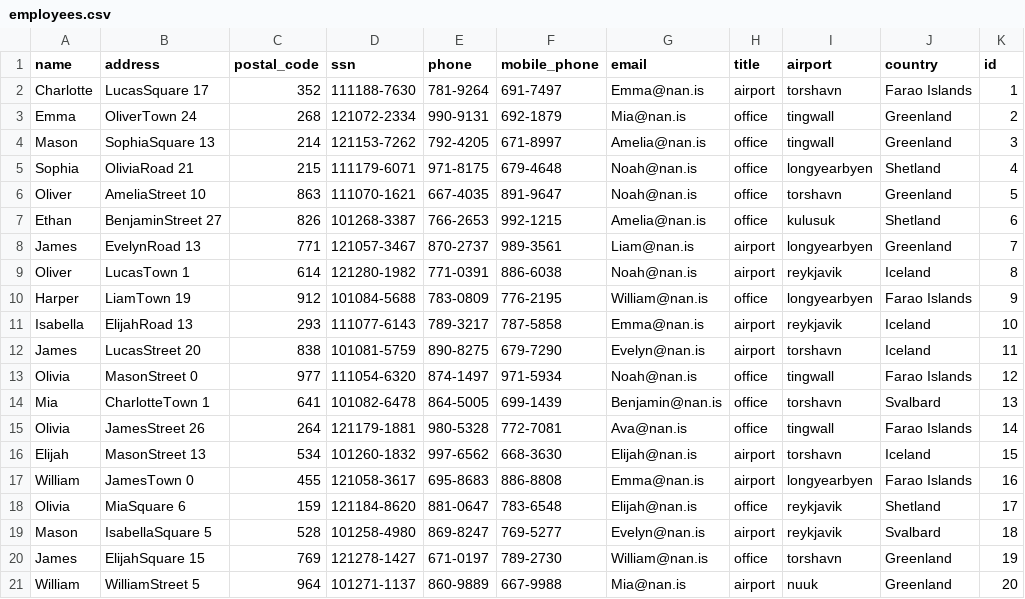
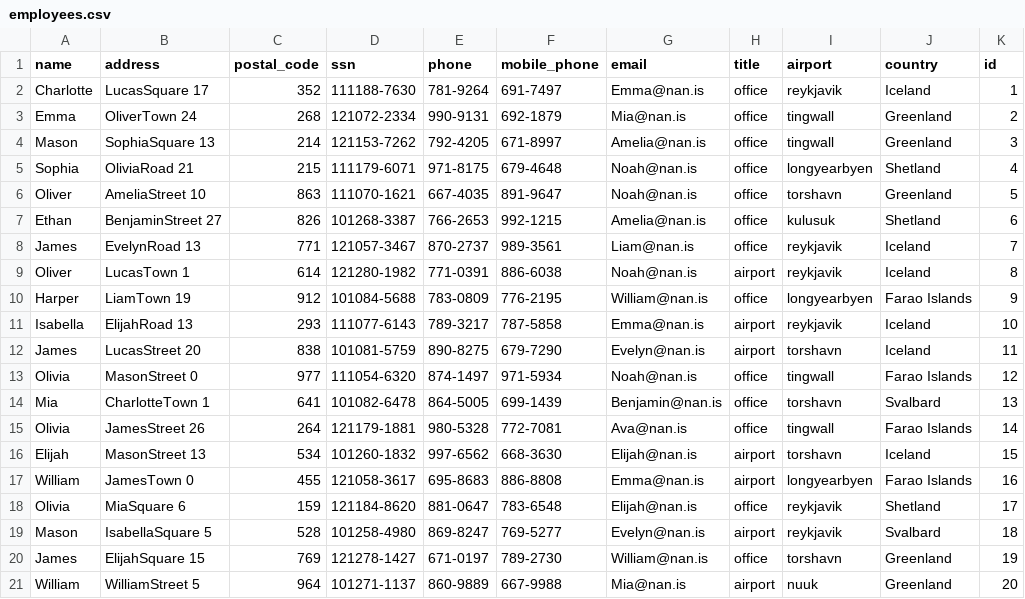
Before and after one commit to stebbilax/-VLN1-2020-H23, a CSV file: src/Data/data/employees.csv, drawn as a sheet.

Commit message:
Hooked up employee and destination editors

```diff
--- a/src/Data/data/employees.csv
+++ b/src/Data/data/employees.csv
@@ -1,3 +1,3 @@
 name,address,postal_code,ssn,phone,mobile_phone,email,title,airport,country,id
-Charlotte,LucasSquare 17,352,111188-7630,781-9264,691-7497,Emma@nan.is,airport,torshavn,Farao Islands,1
+Charlotte,LucasSquare 17,352,111188-7630,781-9264,691-7497,Emma@nan.is,office,reykjavik,Iceland,1
 Emma,OliverTown 24,268,121072-2334,990-9131,692-1879,Mia@nan.is,office,tingwall,Greenland,2
@@ -7,3 +7,3 @@ Oliver,AmeliaStreet 10,863,111070-1621,667-4035,891-9647,Noah@nan.is,office,tors
 Ethan,BenjaminStreet 27,826,101268-3387,766-2653,992-1215,Amelia@nan.is,office,kulusuk,Shetland,6
-James,EvelynRoad 13,771,121057-3467,870-2737,989-3561,Liam@nan.is,airport,longyearbyen,Greenland,7
+James,EvelynRoad 13,771,121057-3467,870-2737,989-3561,Liam@nan.is,office,reykjavik,Iceland,7
 Oliver,LucasTown 1,614,121280-1982,771-0391,886-6038,Noah@nan.is,airport,reykjavik,Iceland,8
```
Also changed, not shown: 1 other file.
